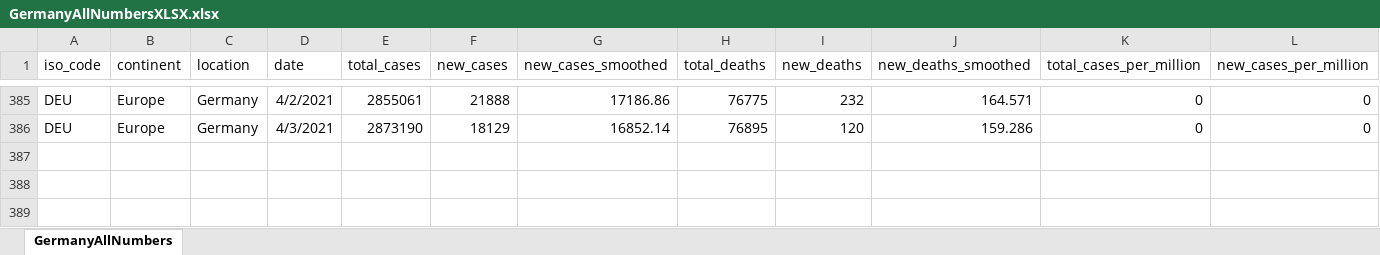
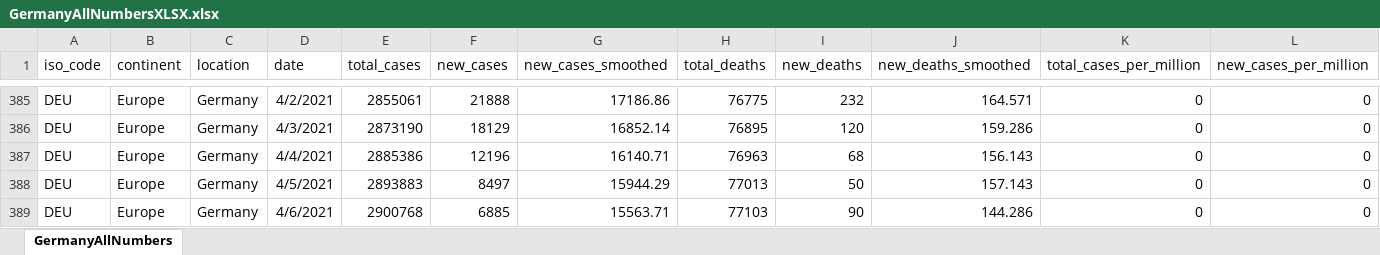
Before and after one commit to nyyubio/First_Website, an Excel workbook: public/data/GermanyAllNumbersXLSX.xlsx, sheet GermanyAllNumbers, drawn as a sheet; only a part is shown, gaps mark what is left out; values as stored, in another font and other column widths than the file's, no borders; rows hold the shown columns only; the diff names each change by its address in the sheet, - before the commit and + after, or states it on an @@ line.

Commit message:
April 6, 2021 update
- Updated German states and country data

```diff
--- a/public/data/GermanyAllNumbersXLSX.xlsx (sheet GermanyAllNumbers)
+++ b/public/data/GermanyAllNumbersXLSX.xlsx (sheet GermanyAllNumbers)
+row 387: DEU | Europe | Germany | 4/4/2021 | 2885386 | 12196 | 16140.71 | 76963 | 68 | 156.143 | 0 | 0
+row 388: DEU | Europe | Germany | 4/5/2021 | 2893883 | 8497 | 15944.29 | 77013 | 50 | 157.143 | 0 | 0
+row 389: DEU | Europe | Germany | 4/6/2021 | 2900768 | 6885 | 15563.71 | 77103 | 90 | 144.286 | 0 | 0
```
Also changed, not shown: static/data/GermanyAllNumbersXLSX.xlsx, 58 other files.
